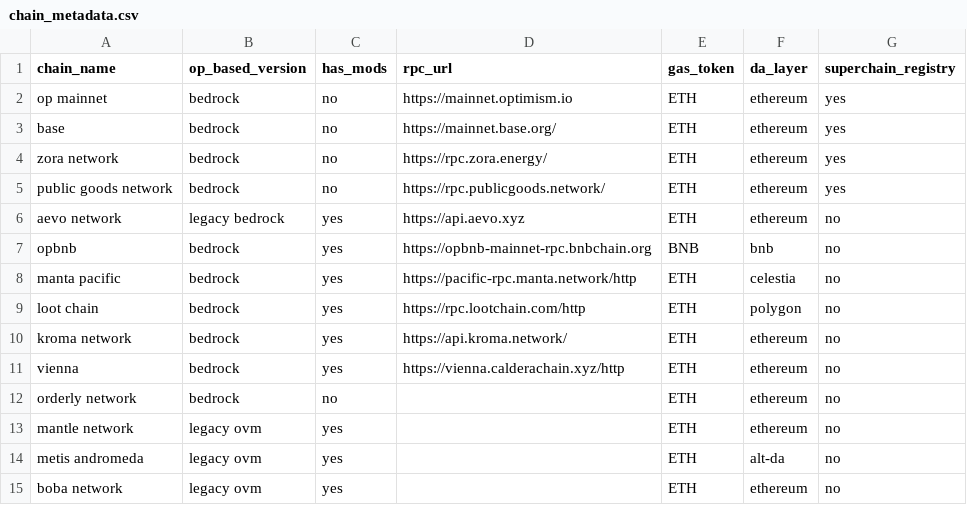
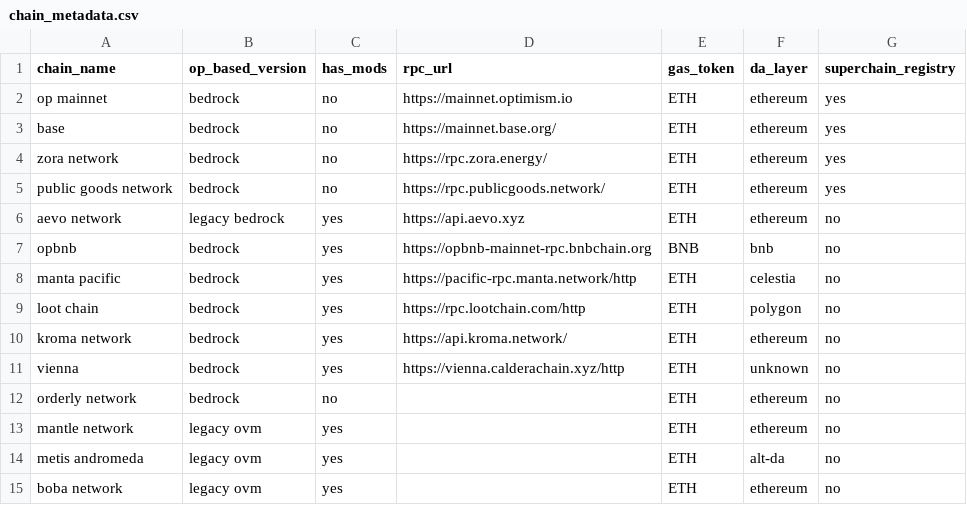
Before and after one commit to ethereum-optimism/op-analytics, a CSV file: op_chains_tracking/inputs/chain_metadata.csv, drawn as a sheet.

Commit message:
Update chain_metadata.csv

```diff
--- a/op_chains_tracking/inputs/chain_metadata.csv
+++ b/op_chains_tracking/inputs/chain_metadata.csv
@@ -10,3 +10,3 @@ loot chain, bedrock, yes, https://rpc.lootchain.com/http, ETH, polygon, no
 kroma network, bedrock, yes, https://api.kroma.network/, ETH, ethereum, no
-vienna, bedrock, yes, https://vienna.calderachain.xyz/http, ETH, ethereum, no
+vienna, bedrock, yes, https://vienna.calderachain.xyz/http, ETH, unknown, no
 orderly network, bedrock,  no, , ETH, ethereum, no
```
